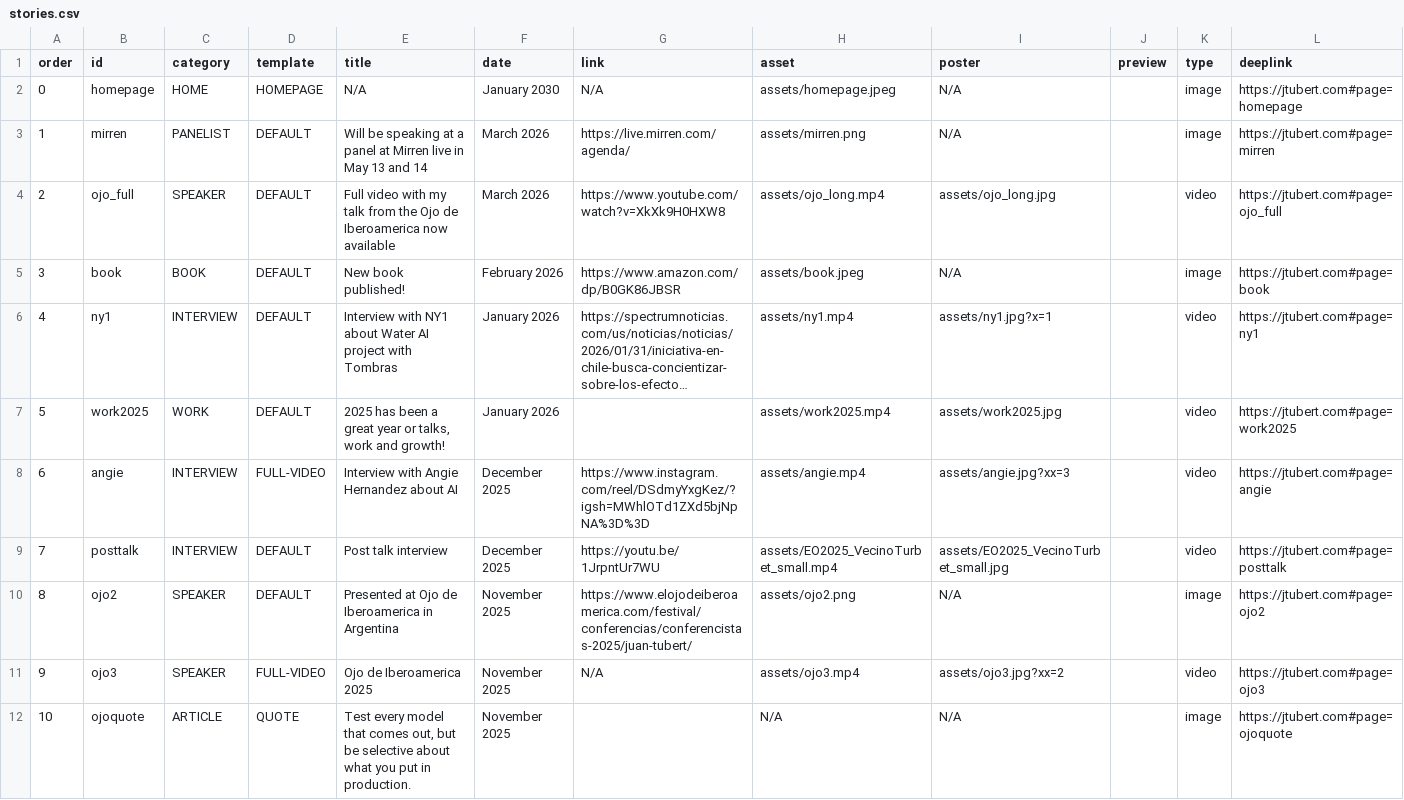
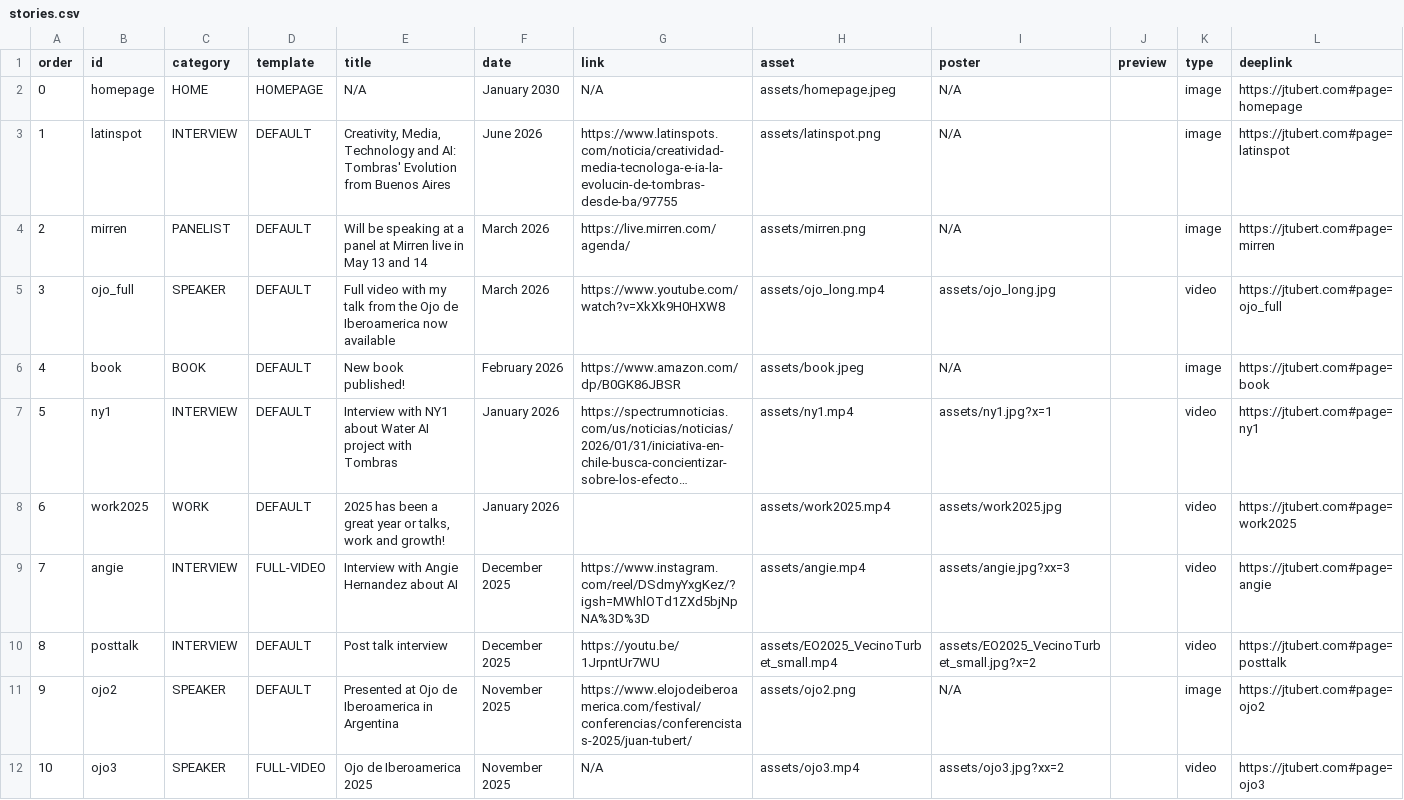
Before and after one commit to jtubert/jtubert.github.io, a CSV file: _data/stories.csv, drawn as a sheet; only a part is shown; the shorter side is filled out with more unchanged rows; long unchanged cells end in …; addresses are those after the commit; the diff names each change by its address in the sheet, - before the commit and + after, or states it on an @@ line.

```diff
--- a/_data/stories.csv
+++ b/_data/stories.csv
+row 3: 1 | latinspot | INTERVIEW | DEFAULT | Creativity, Media, Technology and AI: Tombras' Evolution from Buenos Aires | June 2026 | https://www.latinspots.com/noticia/creatividad-media-tecnologa-e-ia-la-evolucin-de-tombras-desde-ba/97755 | assets/latinspot.png | N/A |  | image | https://jtubert.com#page=latinspot
@@ column A (order) renumbered from row 4 down @@
-I10 (poster): assets/EO2025_VecinoTurbet_small.jpg
+I10 (poster): assets/EO2025_VecinoTurbet_small.jpg?x=2
```
Also changed, not shown: 2 other files.
